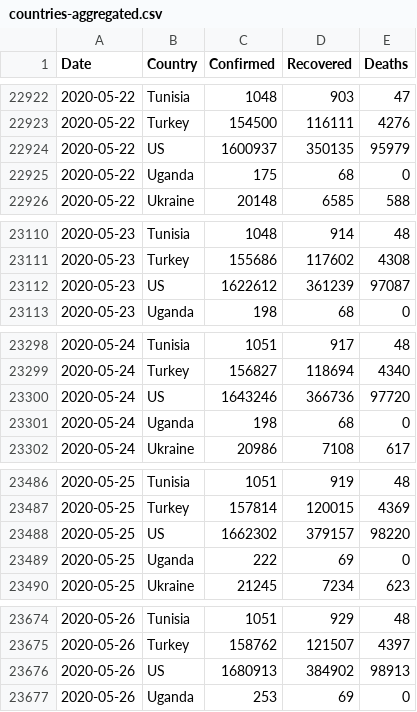
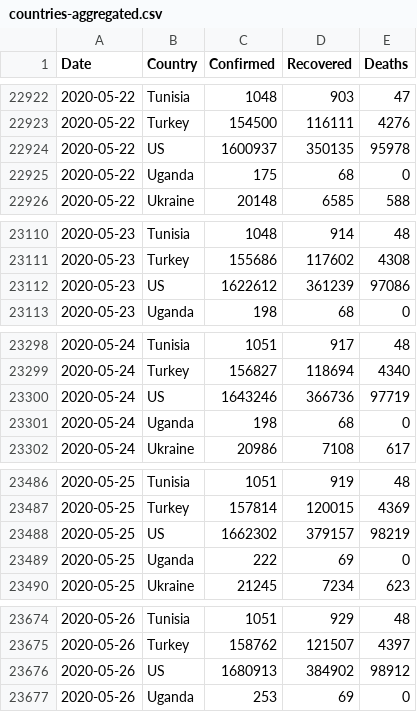
Before and after one commit to KastB/covid-19, a CSV file: data/countries-aggregated.csv, drawn as a sheet; only a part is shown, gaps mark what is left out; the diff covers the shown part only.

```diff
--- a/data/countries-aggregated.csv
+++ b/data/countries-aggregated.csv
@@ -22923,3 +22923,3 @@ Date,Country,Confirmed,Recovered,Deaths
 2020-05-22,Turkey,154500,116111,4276
-2020-05-22,US,1600937,350135,95979
+2020-05-22,US,1600937,350135,95978
 2020-05-22,Uganda,175,68,0
@@ -23111,3 +23111,3 @@ Date,Country,Confirmed,Recovered,Deaths
 2020-05-23,Turkey,155686,117602,4308
-2020-05-23,US,1622612,361239,97087
+2020-05-23,US,1622612,361239,97086
 2020-05-23,Uganda,198,68,0
@@ -23299,3 +23299,3 @@ Date,Country,Confirmed,Recovered,Deaths
 2020-05-24,Turkey,156827,118694,4340
-2020-05-24,US,1643246,366736,97720
+2020-05-24,US,1643246,366736,97719
 2020-05-24,Uganda,198,68,0
@@ -23487,3 +23487,3 @@ Date,Country,Confirmed,Recovered,Deaths
 2020-05-25,Turkey,157814,120015,4369
-2020-05-25,US,1662302,379157,98220
+2020-05-25,US,1662302,379157,98219
 2020-05-25,Uganda,222,69,0
@@ -23675,3 +23675,3 @@ Date,Country,Confirmed,Recovered,Deaths
 2020-05-26,Turkey,158762,121507,4397
-2020-05-26,US,1680913,384902,98913
+2020-05-26,US,1680913,384902,98912
 2020-05-26,Uganda,253,69,0
```
Also changed, not shown: 1 edited cell elsewhere in this file, data/worldwide-aggregated.csv, 2 other files.
